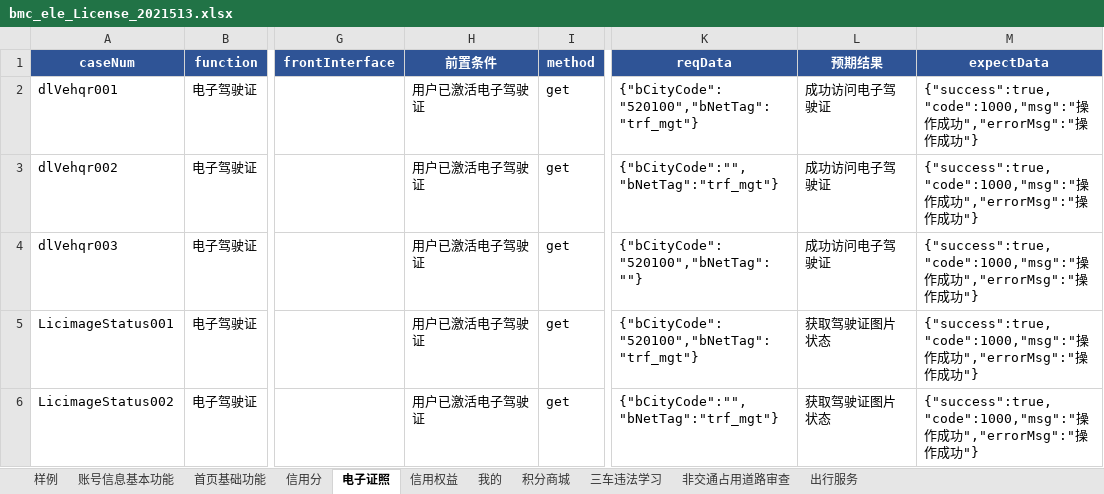
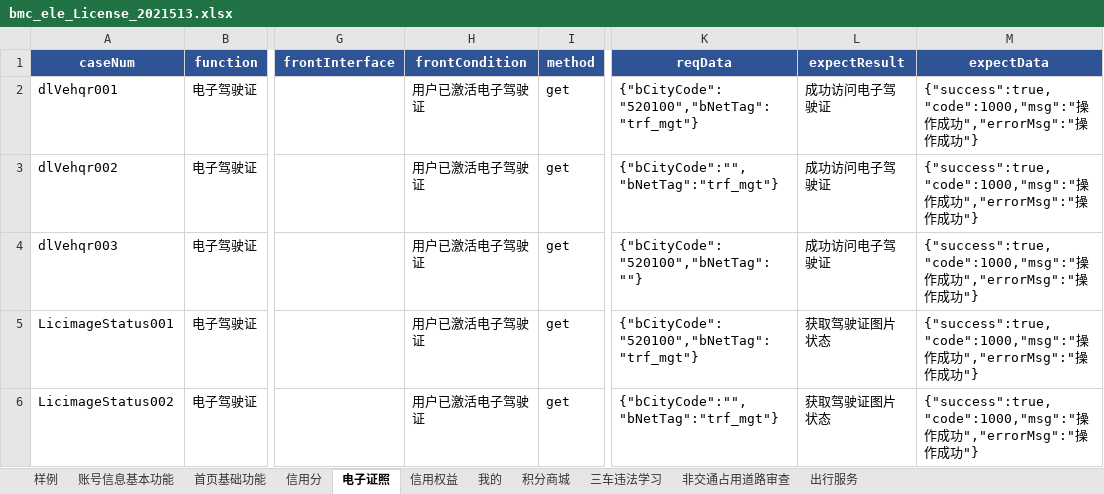
Before and after one commit to wuqi2019/InterfaceAutoTest, an Excel workbook: test_case_data/bmc/bmc_ele_License_2021513.xlsx, sheet 电子证照, drawn as a sheet; only a part is shown, gaps mark what is left out; values as stored, in another font and other column widths than the file's, no borders; the diff names each change by its address in the sheet, - before the commit and + after, or states it on an @@ line.

```diff
--- a/test_case_data/bmc/bmc_ele_License_2021513.xlsx (sheet 电子证照)
+++ b/test_case_data/bmc/bmc_ele_License_2021513.xlsx (sheet 电子证照)
-H1: 前置条件
+H1: frontCondition
-L1: 预期结果
+L1: expectResult
```
Also changed, not shown: 1 other file.
